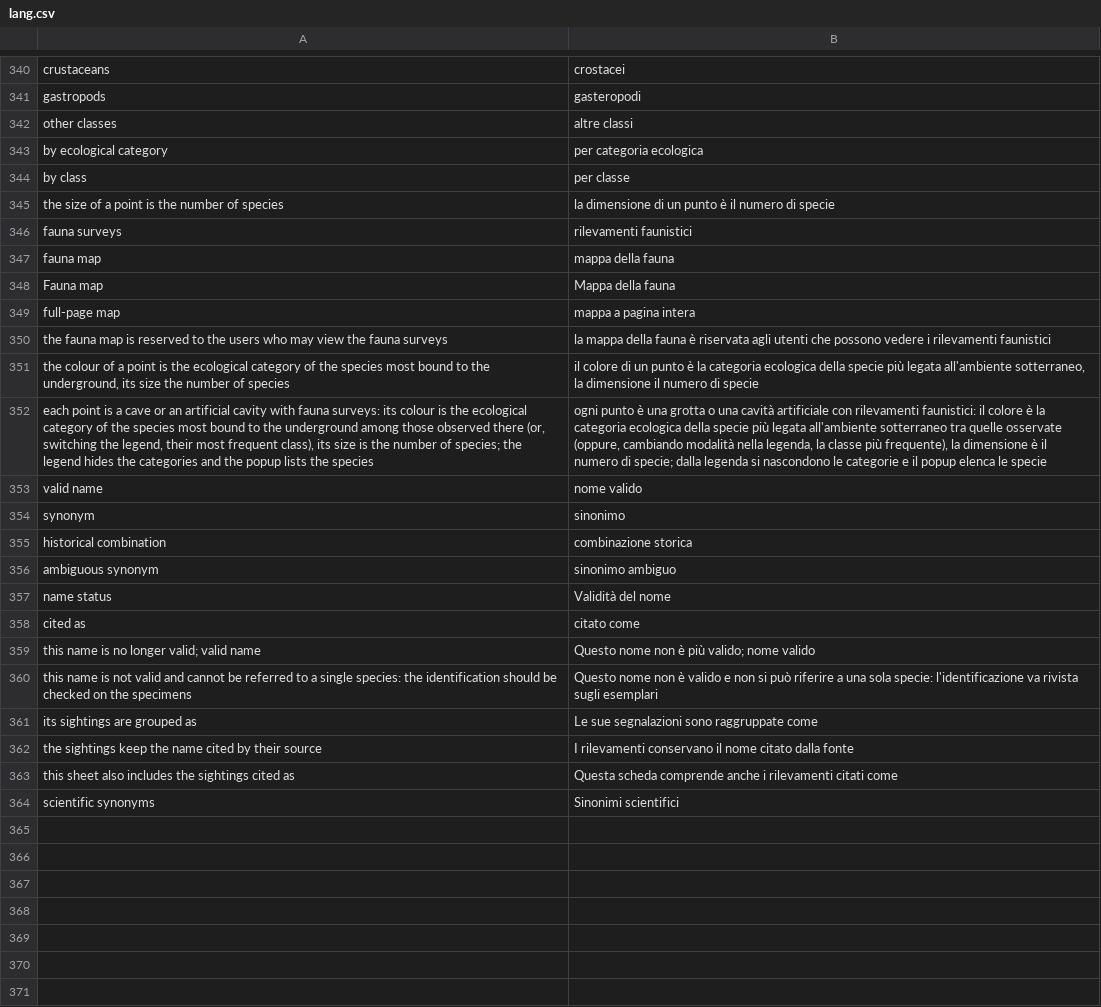
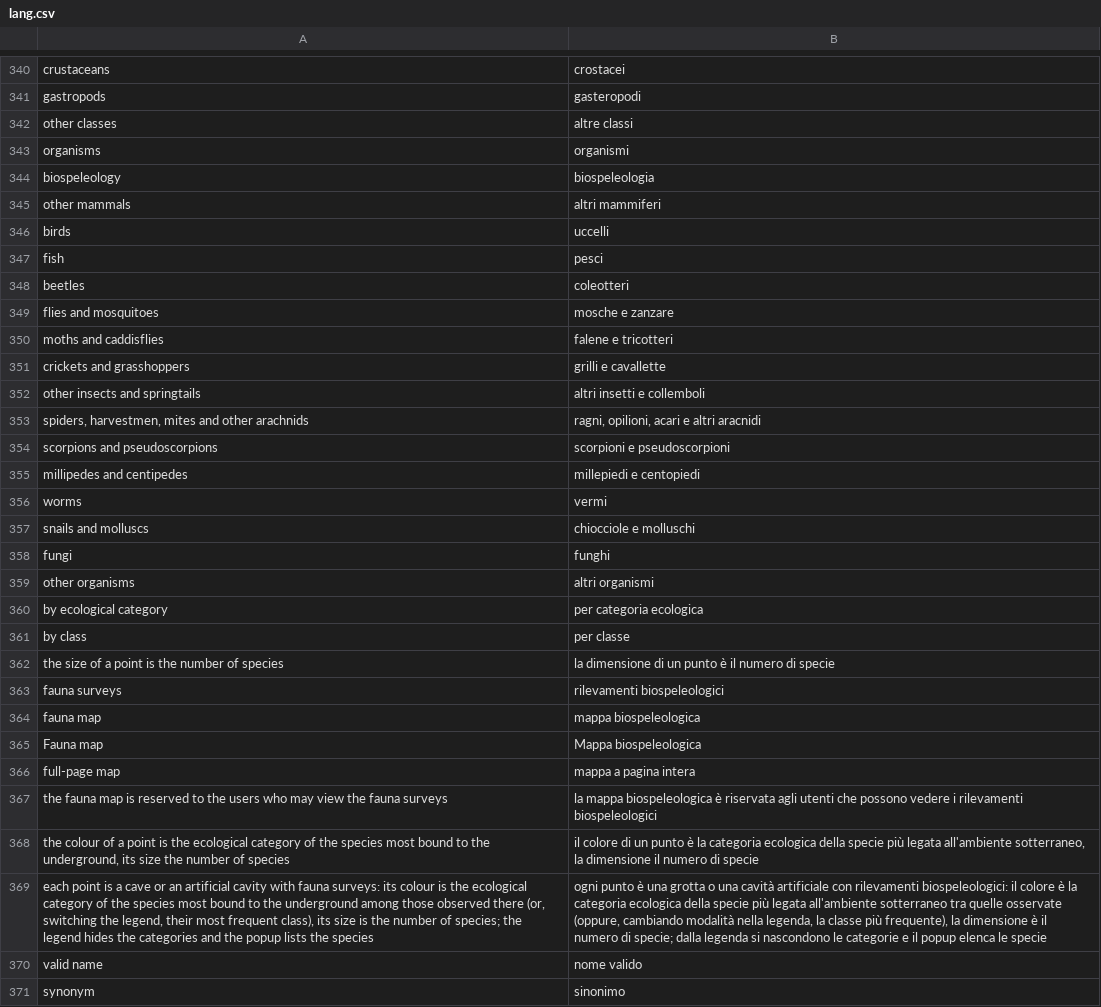
Before and after one commit to speleoalex/openkis, a CSV file: extra/openkis/languages/it/lang.csv, drawn as a sheet; only a part is shown, gaps mark what is left out; the shorter side is filled out with more unchanged rows; addresses are those after the commit; the diff covers the shown part only; the diff names each change by its address in the sheet, - before the commit and + after, or states it on an @@ line.

Commit message:
Biospeleology: fauna menu renamed, organism icons on the fauna map
The species are not only animals (fungi category added in 1cc9fb0): the menu
is now Biospeleologia (Species, Biospeleological surveys, Biospeleological
map) in the default section titles, page intros, Italian labels, field labels
of ctl_caves/ctl_artificials and the Liguria PDF.

Fauna map: openkis_FaunaGroups() defines 20 groups of organisms with an emoji
(bats, other mammals, birds, reptiles, amphibians, fish, beetles, flies,
moths, crickets, other insects, spiders and other arachnids, scorpions and
pseudoscorpions, crustaceans, millipedes, worms, snails, fungi, other,
not classified); openkis_FaunaGroupKey() picks the group from order, class
and phylum of the species sheet, and openkis_FaunaTaxonomyFromGenus() takes
them from another sheet of the same genus when the sheet has none or the
cited name has no sheet. openkis_fauna.php returns the group of each species,
the groups of each place and the icons in the legend; the popup shows the
icon before each species. OPS_Map draws a label with the icons above each
point (at most 4, then +n) on a decluttered layer: labels that would overlap
stay hidden until zoom, the places with more species first; an emoji the
browser cannot draw is replaced by a plain character. The legend lists the
icons in a collapsible "Organisms" line. OPS_Map.js v20261109a, manuals updated.

```diff
--- a/extra/openkis/languages/it/lang.csv
+++ b/extra/openkis/languages/it/lang.csv
+row 343: organisms | organismi
+row 344: biospeleology | biospeleologia
+row 345: other mammals | altri mammiferi
+row 346: birds | uccelli
+row 347: fish | pesci
+row 348: beetles | coleotteri
+row 349: flies and mosquitoes | mosche e zanzare
+row 350: moths and caddisflies | falene e tricotteri
+row 351: crickets and grasshoppers | grilli e cavallette
+row 352: other insects and springtails | altri insetti e collemboli
+row 353: spiders, harvestmen, mites and other arachnids | ragni, opilioni, acari e altri aracnidi
+row 354: scorpions and pseudoscorpions | scorpioni e pseudoscorpioni
+row 355: millipedes and centipedes | millepiedi e centopiedi
+row 356: worms | vermi
+row 357: snails and molluscs | chiocciole e molluschi
+row 358: fungi | funghi
+row 359: other organisms | altri organismi
-B363: rilevamenti faunistici
+B363: rilevamenti biospeleologici
-B364: mappa della fauna
+B364: mappa biospeleologica
-B365: Mappa della fauna
+B365: Mappa biospeleologica
-B367: la mappa della fauna è riservata agli utenti che possono vedere i rilevamenti faunistici
+B367: la mappa biospeleologica è riservata agli utenti che possono vedere i rilevamenti biospeleologici
-B369: …con rilevamenti faunistici: il colore…
+B369: …con rilevamenti biospeleologici: il colore…
```
Also changed, not shown: 3 edited cells elsewhere in this file, 20 other files.
